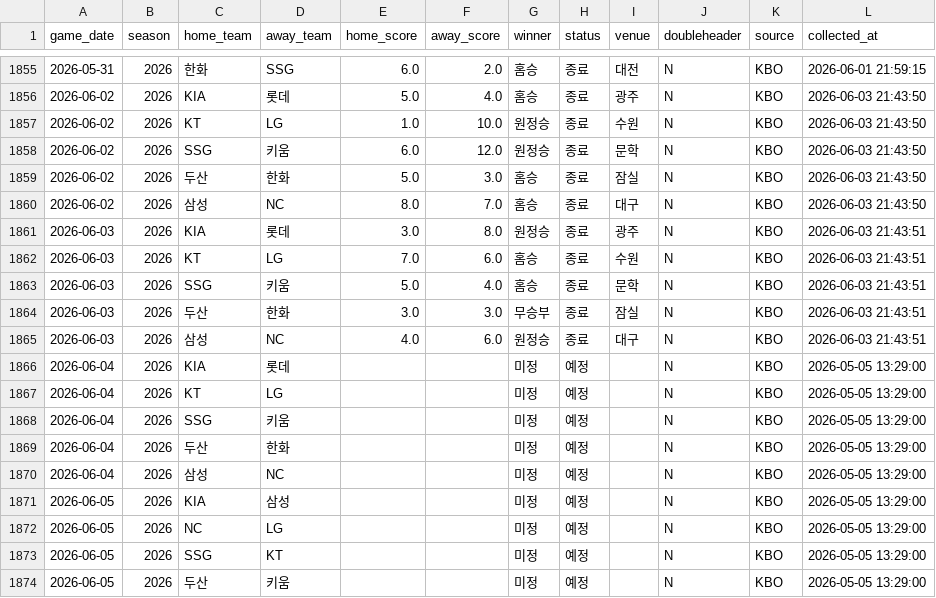
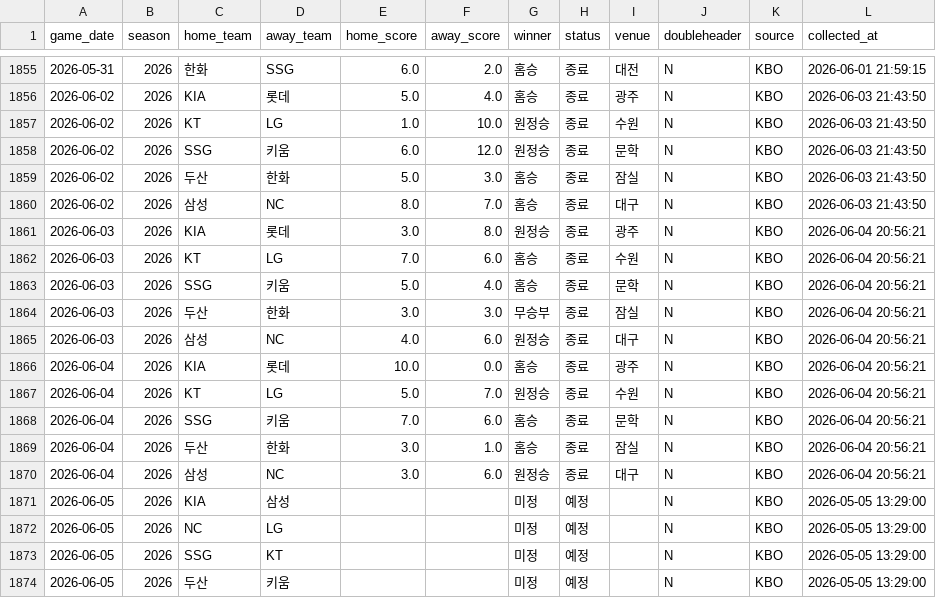
Before and after one commit to limanho001014-create/kbo-predictor-dynamic, a CSV file: data/games_history.csv, drawn as a sheet; only a part is shown, gaps mark what is left out.

```diff
--- a/data/games_history.csv
+++ b/data/games_history.csv
@@ -1860,12 +1860,12 @@
 2026-06-02,2026,삼성,NC,8.0,7.0,홈승,종료,대구,N,KBO,2026-06-03 21:43:50
-2026-06-03,2026,KIA,롯데,3.0,8.0,원정승,종료,광주,N,KBO,2026-06-03 21:43:51
-2026-06-03,2026,KT,LG,7.0,6.0,홈승,종료,수원,N,KBO,2026-06-03 21:43:51
-2026-06-03,2026,SSG,키움,5.0,4.0,홈승,종료,문학,N,KBO,2026-06-03 21:43:51
-2026-06-03,2026,두산,한화,3.0,3.0,무승부,종료,잠실,N,KBO,2026-06-03 21:43:51
-2026-06-03,2026,삼성,NC,4.0,6.0,원정승,종료,대구,N,KBO,2026-06-03 21:43:51
-2026-06-04,2026,KIA,롯데,,,미정,예정,,N,KBO,2026-05-05 13:29:00
-2026-06-04,2026,KT,LG,,,미정,예정,,N,KBO,2026-05-05 13:29:00
-2026-06-04,2026,SSG,키움,,,미정,예정,,N,KBO,2026-05-05 13:29:00
-2026-06-04,2026,두산,한화,,,미정,예정,,N,KBO,2026-05-05 13:29:00
-2026-06-04,2026,삼성,NC,,,미정,예정,,N,KBO,2026-05-05 13:29:00
+2026-06-03,2026,KIA,롯데,3.0,8.0,원정승,종료,광주,N,KBO,2026-06-04 20:56:21
+2026-06-03,2026,KT,LG,7.0,6.0,홈승,종료,수원,N,KBO,2026-06-04 20:56:21
+2026-06-03,2026,SSG,키움,5.0,4.0,홈승,종료,문학,N,KBO,2026-06-04 20:56:21
+2026-06-03,2026,두산,한화,3.0,3.0,무승부,종료,잠실,N,KBO,2026-06-04 20:56:21
+2026-06-03,2026,삼성,NC,4.0,6.0,원정승,종료,대구,N,KBO,2026-06-04 20:56:21
+2026-06-04,2026,KIA,롯데,10.0,0.0,홈승,종료,광주,N,KBO,2026-06-04 20:56:21
+2026-06-04,2026,KT,LG,5.0,7.0,원정승,종료,수원,N,KBO,2026-06-04 20:56:21
+2026-06-04,2026,SSG,키움,7.0,6.0,홈승,종료,문학,N,KBO,2026-06-04 20:56:21
+2026-06-04,2026,두산,한화,3.0,1.0,홈승,종료,잠실,N,KBO,2026-06-04 20:56:21
+2026-06-04,2026,삼성,NC,3.0,6.0,원정승,종료,대구,N,KBO,2026-06-04 20:56:21
 2026-06-05,2026,KIA,삼성,,,미정,예정,,N,KBO,2026-05-05 13:29:00
```
Also changed, not shown: data/players_latest_hitter.csv, data/players_latest_pitcher.csv, 7 other files.
